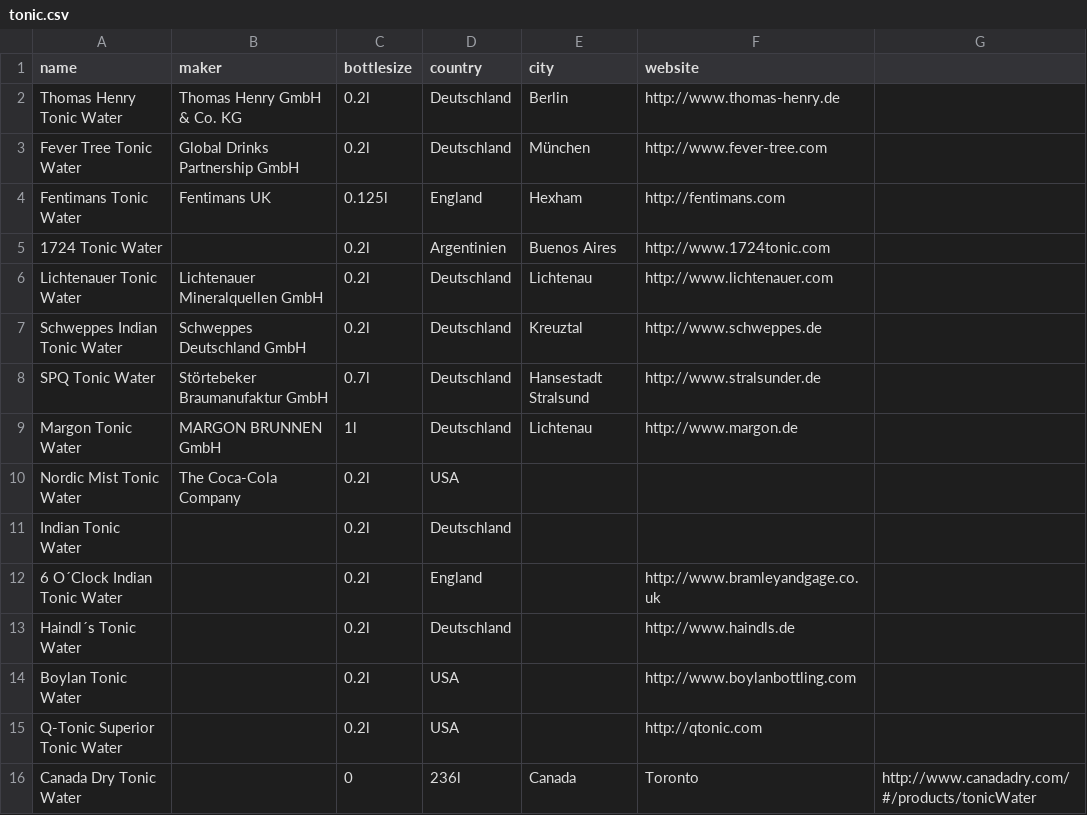
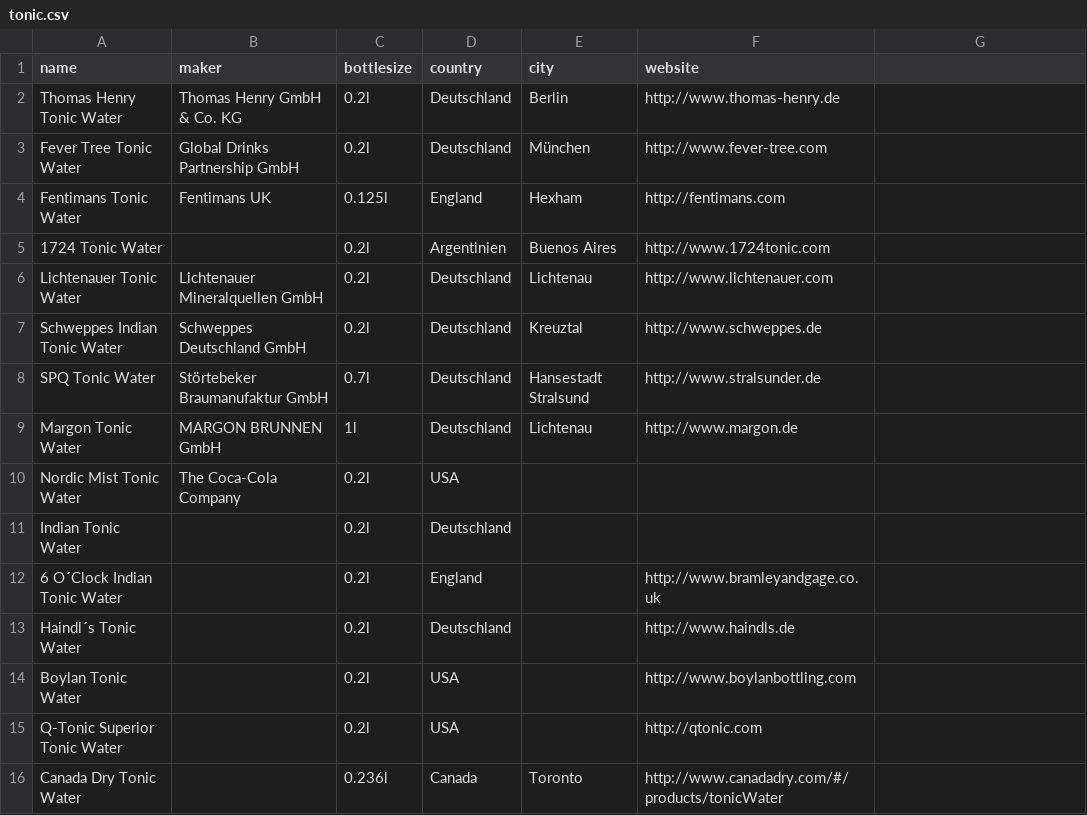
Before and after one commit to jstrobel/gin-and-tonic, a CSV file: tonic.csv, drawn as a sheet.

Commit message:
- Use dot instead of comma

```diff
--- a/tonic.csv
+++ b/tonic.csv
@@ -15,2 +15,2 @@ Boylan Tonic Water,,0.2l,USA,,http://www.boylanbottling.com
 Q-Tonic Superior Tonic Water,,0.2l,USA,,http://qtonic.com
-Canada Dry Tonic Water,,0,236l,Canada,Toronto,http://www.canadadry.com/#/products/tonicWater
+Canada Dry Tonic Water,,0.236l,Canada,Toronto,http://www.canadadry.com/#/products/tonicWater
```
